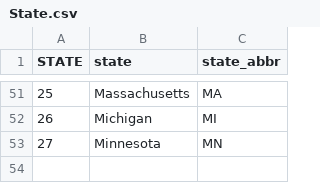
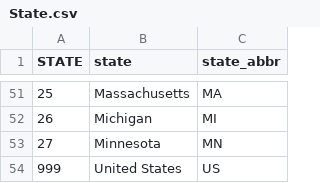
Before and after one commit to gshreve01/COVID-19-State-Reopenings, a CSV file: etl/data/State.csv, drawn as a sheet; only a part is shown, gaps mark what is left out.

```diff
--- a/etl/data/State.csv
+++ b/etl/data/State.csv
@@ -53 +53,2 @@ STATE,state,state_abbr
 27,Minnesota,MN
+999,United States,US
```
Also changed, not shown: etl/data/Covid19.csv, 6 other files.
